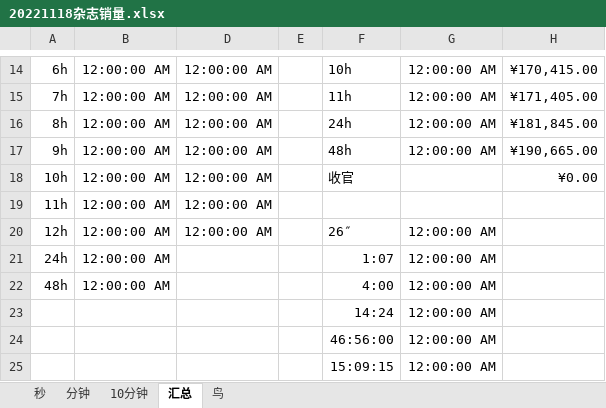
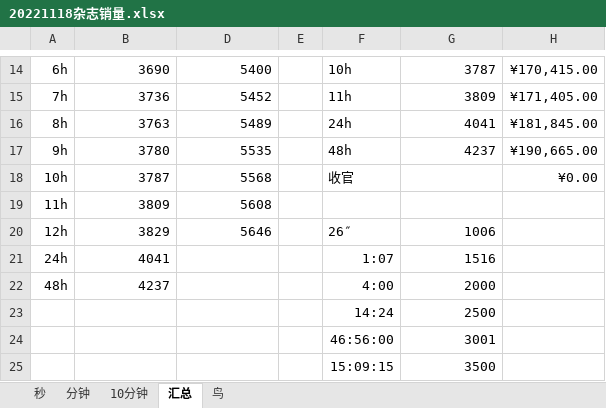
Before and after one commit to YeahYuan/shujutongji, an Excel workbook: src/main/resources/20221118杂志销量.xlsx, sheet 汇总, drawn as a sheet; only a part is shown, gaps mark what is left out; values as stored, in another font and other column widths than the file's, no borders; charts and pictures not drawn; the diff covers the shown part only; the diff names each change by its address in the sheet, - before the commit and + after, or states it on an @@ line.

```diff
--- a/src/main/resources/20221118杂志销量.xlsx (sheet 汇总)
+++ b/src/main/resources/20221118杂志销量.xlsx (sheet 汇总)
-B14: 12:00:00 AM
+B14: 3690
-D14: 12:00:00 AM
+D14: 5400
-G14: 12:00:00 AM
+G14: 3787
-B15: 12:00:00 AM
+B15: 3736
-D15: 12:00:00 AM
+D15: 5452
-G15: 12:00:00 AM
+G15: 3809
-B16: 12:00:00 AM
+B16: 3763
-D16: 12:00:00 AM
+D16: 5489
-G16: 12:00:00 AM
+G16: 4041
-B17: 12:00:00 AM
+B17: 3780
-D17: 12:00:00 AM
+D17: 5535
-G17: 12:00:00 AM
+G17: 4237
-B18: 12:00:00 AM
+B18: 3787
-D18: 12:00:00 AM
+D18: 5568
-B19: 12:00:00 AM
+B19: 3809
-D19: 12:00:00 AM
+D19: 5608
-B20: 12:00:00 AM
+B20: 3829
-D20: 12:00:00 AM
+D20: 5646
-G20: 12:00:00 AM
+G20: 1006
-B21: 12:00:00 AM
+B21: 4041
-G21: 12:00:00 AM
+G21: 1516
-B22: 12:00:00 AM
+B22: 4237
-G22: 12:00:00 AM
+G22: 2000
-G23: 12:00:00 AM
+G23: 2500
-G24: 12:00:00 AM
+G24: 3001
-G25: 12:00:00 AM
+G25: 3500
```
Also changed, not shown: 30 edited cells elsewhere in this sheet, sheet 鸟, sheet 10分钟, hidden cells, charts or pictures, src/main/resources/数据统计模版1.xlsx, 9 other files.
